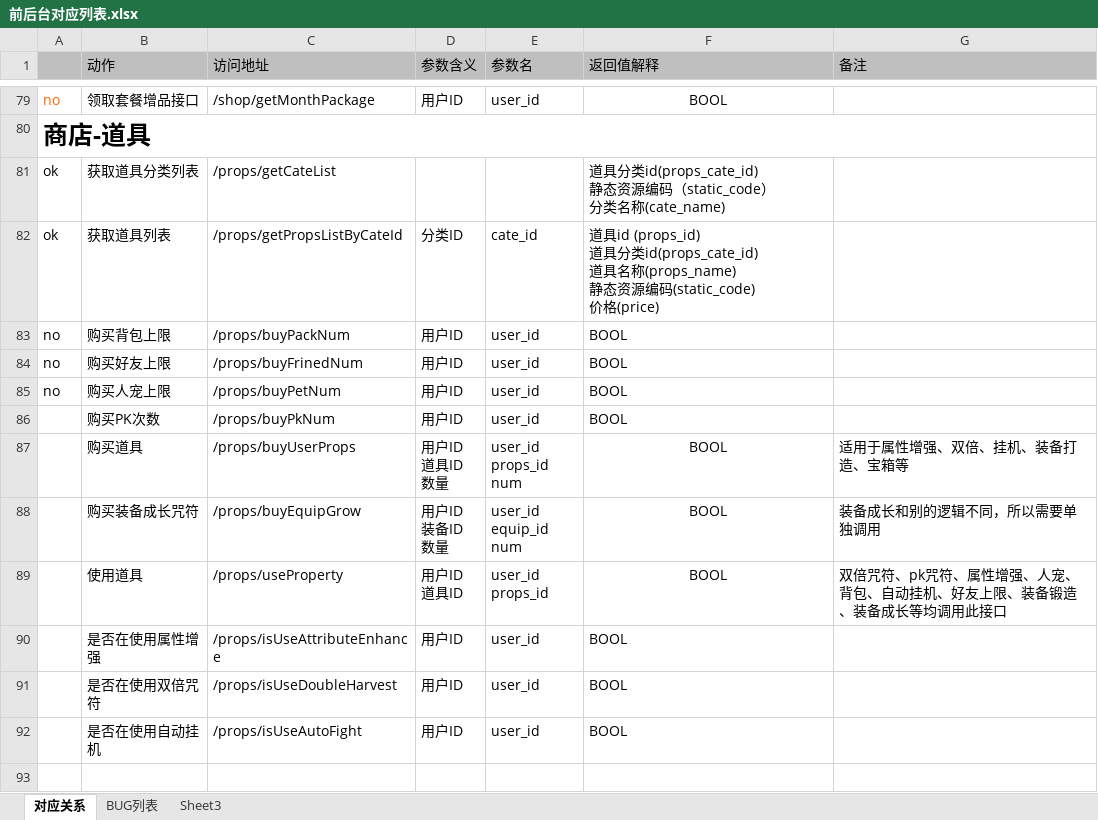
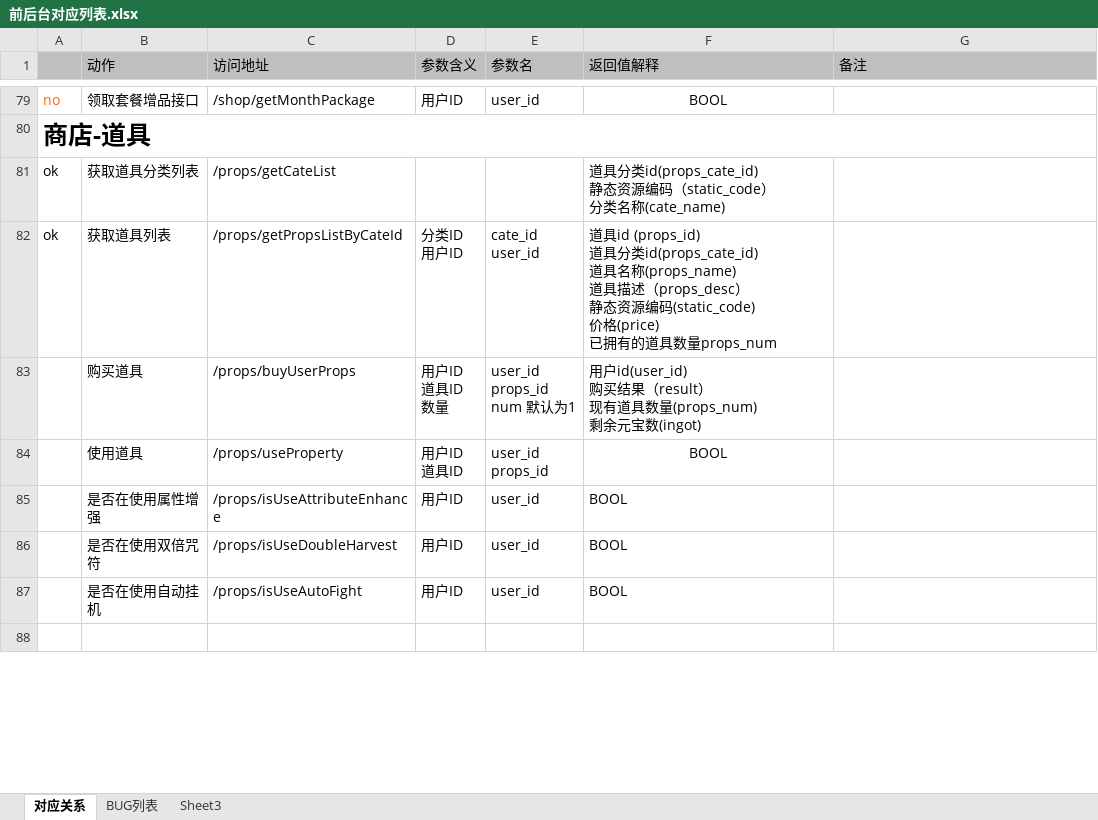
Before and after one commit to MacDino/fightgame, an Excel workbook: DOC/前后台对应列表.xlsx, sheet 对应关系, drawn as a sheet; only a part is shown, gaps mark what is left out; values as stored, in another font and other column widths than the file's, no borders; charts and pictures not drawn; removed rows and columns are numbered as before the commit, all else as after; ↵ is a line break in a cell; the diff names each change by its address in the sheet, - before the commit and + after, or states it on an @@ line.

Commit message:
更新文档

```diff
--- a/DOC/前后台对应列表.xlsx (sheet 对应关系)
+++ b/DOC/前后台对应列表.xlsx (sheet 对应关系)
-D82 (参数含义): 分类ID
+D82 (参数含义): 分类ID ↵ 用户ID
-E82 (参数名): cate_id
+E82 (参数名): cate_id ↵ user_id
-F82 (返回值解释): …称(props_name) ↵ 静态资源编码(static_code) ↵ 价格(price)
+F82 (返回值解释): …称(props_name) ↵ 道具描述（props_desc） ↵ 静态资源编码(static_code) ↵ 价格(price) ↵ 已拥有的道具数量props_num
-row 83: no | 购买背包上限 | /props/buyPackNum | 用户ID | user_id | BOOL
-row 84: no | 购买好友上限 | /props/buyFrinedNum | 用户ID | user_id | BOOL
-row 85: no | 购买人宠上限 | /props/buyPetNum | 用户ID | user_id | BOOL
-row 86:  | 购买PK次数 | /props/buyPkNum | 用户ID | user_id | BOOL
-E83 (参数名): user_id ↵ props_id ↵ num
+E83 (参数名): user_id ↵ props_id ↵ num 默认为1
-F83 (返回值解释): BOOL
+F83 (返回值解释): 用户id(user_id) ↵ 购买结果（result） ↵ 现有道具数量(props_num) ↵ 剩余元宝数(ingot)
-F83 alignment: center
+F83 alignment: left
-G83 (备注): 适用于属性增强、双倍、挂机、装备打造、宝箱等
+G83 (备注): (empty)
-row 88:  | 购买装备成长咒符 | /props/buyEquipGrow | 用户ID ↵ 装备ID ↵ 数量 | user_id ↵ equip_id ↵ num | BOOL | 装备成长和别的逻辑不同，所以需要单独调用
-G84 (备注): 双倍咒符、pk咒符、属性增强、人宠、 ↵ 背包、自动挂机、好友上限、装备锻造、装备成长等均调用此接口
+G84 (备注): (empty)
```
Also changed, not shown: charts or pictures.
